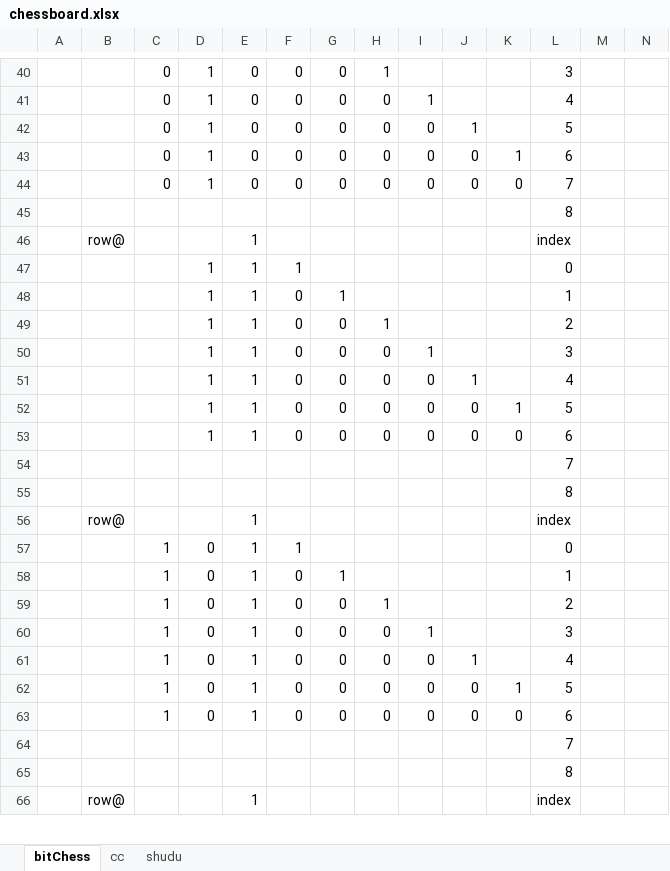
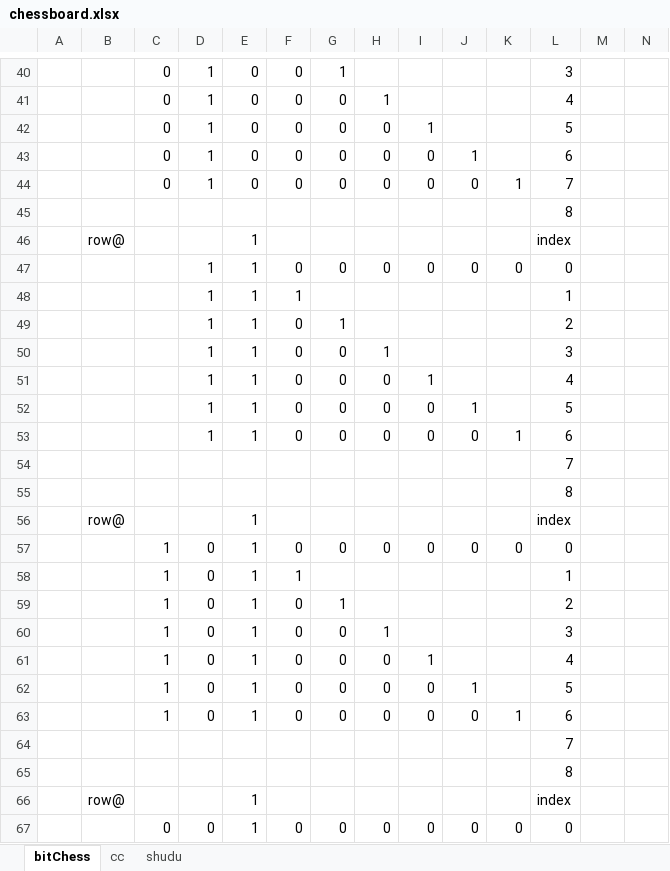
Before and after one commit to hbsxcjp/BitChess, an Excel workbook: chessboard.xlsx, sheet bitChess, drawn as a sheet; only a part is shown, gaps mark what is left out; values as stored, in another font and other column widths than the file's, no cell formats; removed rows and columns are numbered as before the commit, all else as after; rows hold the shown columns only; the diff covers the shown part only; the diff names each change by its address in the sheet, - before the commit and + after, or states it on an @@ line.

```diff
--- a/chessboard.xlsx (sheet bitChess)
+++ b/chessboard.xlsx (sheet bitChess)
-G40: 0
+G40: 1
-H40: 1
+H40: (empty)
-H41: 0
+H41: 1
-I41: 1
+I41: (empty)
-I42: 0
+I42: 1
-J42: 1
+J42: (empty)
-J43: 0
+J43: 1
-K43: 1
+K43: (empty)
-K44: 0
+K44: 1
-F47: 1
+F47: 0
-G47: (empty)
+G47: 0
-H47: (empty)
+H47: 0
-I47: (empty)
+I47: 0
-J47: (empty)
+J47: 0
-K47: (empty)
+K47: 0
+row 48:  |  |  | 1 | 1 | 1 |  |  |  |  |  | 1
-L49: 1
+L49: 2
-L50: 2
+L50: 3
-L51: 3
+L51: 4
-L52: 4
+L52: 5
-L53: 5
+L53: 6
-row 53:  |  |  | 1 | 1 | 0 | 0 | 0 | 0 | 0 | 0 | 6
+row 57:  |  | 1 | 0 | 1 | 0 | 0 | 0 | 0 | 0 | 0 | 0
-L58: 0
+L58: 1
-L59: 1
+L59: 2
-L60: 2
+L60: 3
-L61: 3
+L61: 4
-L62: 4
+L62: 5
-L63: 5
+L63: 6
-row 63:  |  | 1 | 0 | 1 | 0 | 0 | 0 | 0 | 0 | 0 | 6
+row 67:  |  | 0 | 0 | 1 | 0 | 0 | 0 | 0 | 0 | 0 | 0
```
Also changed, not shown: 3 added rows, 4 removed rows and 99 edited cells elsewhere in this sheet, cell formats, 11 other files.
